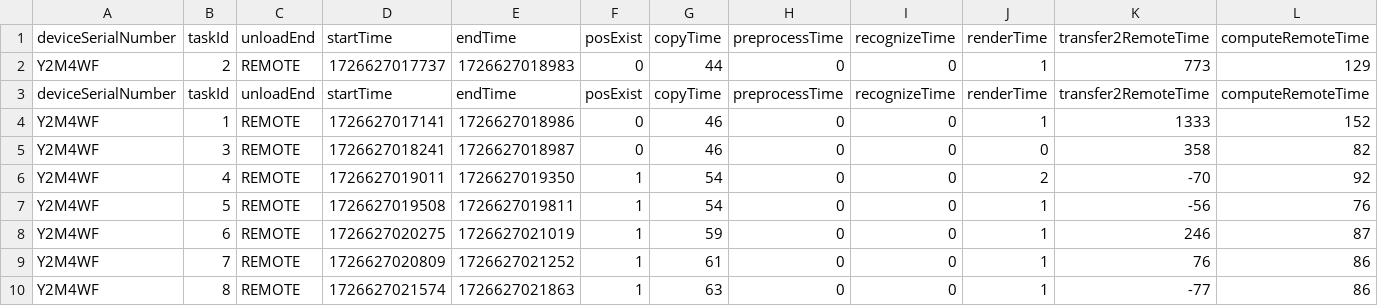
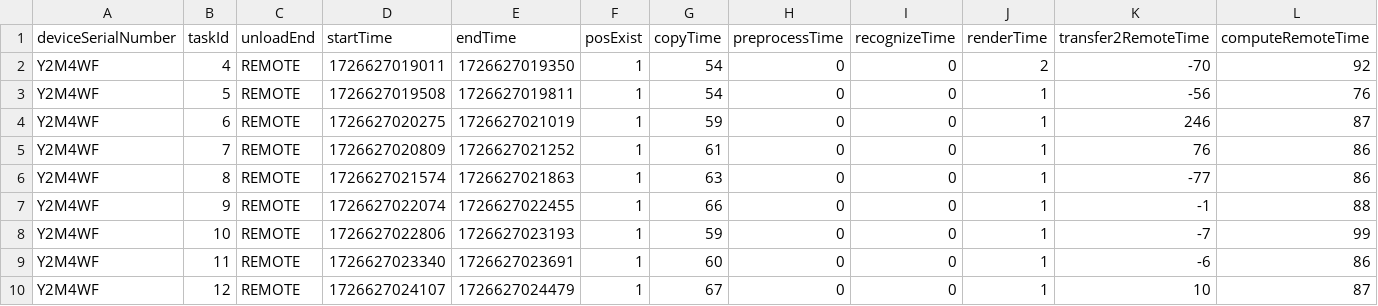
Before and after one commit to howard1209a/RemoteRecognizeService, a CSV file: log/Y2M4WF/log-Y2M4WF.csv, drawn as a sheet; only a part is shown; the shorter side is filled out with more unchanged rows; rows hold the shown columns only; the diff names each change by its address in the sheet, - before the commit and + after, or states it on an @@ line.

Commit message:
完成任务结果与系统资源的日志上报

```diff
--- a/log/Y2M4WF/log-Y2M4WF.csv
+++ b/log/Y2M4WF/log-Y2M4WF.csv
-row 2: Y2M4WF | 2 | REMOTE | 1726627017737 | 1726627018983 | 0 | 44 | 0 | 0 | 1 | 773 | 129
-row 3: deviceSerialNumber | taskId | unloadEnd | startTime | endTime | posExist | copyTime | preprocessTime | recognizeTime | renderTime | transfer2RemoteTime | computeRemoteTime
-row 4: Y2M4WF | 1 | REMOTE | 1726627017141 | 1726627018986 | 0 | 46 | 0 | 0 | 1 | 1333 | 152
-row 5: Y2M4WF | 3 | REMOTE | 1726627018241 | 1726627018987 | 0 | 46 | 0 | 0 | 0 | 358 | 82
```
